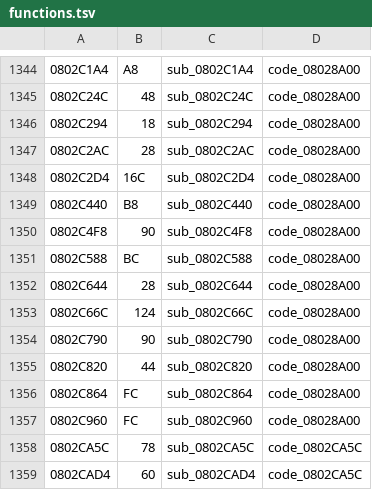
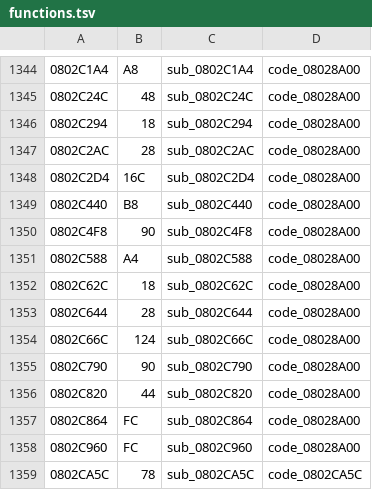
Before and after one commit to rommerhacks/medabots-rokusho, a TSV file: config/functions.tsv, drawn as a sheet; only a part is shown, gaps mark what is left out; the shorter side is filled out with more unchanged rows.

```diff
--- a/config/functions.tsv
+++ b/config/functions.tsv
@@ -1350,3 +1350,4 @@
 0802C4F8	90	sub_0802C4F8	code_08028A00
-0802C588	BC	sub_0802C588	code_08028A00
+0802C588	A4	sub_0802C588	code_08028A00
+0802C62C	18	sub_0802C62C	code_08028A00
 0802C644	28	sub_0802C644	code_08028A00
```
Also changed, not shown: 10 other files.
